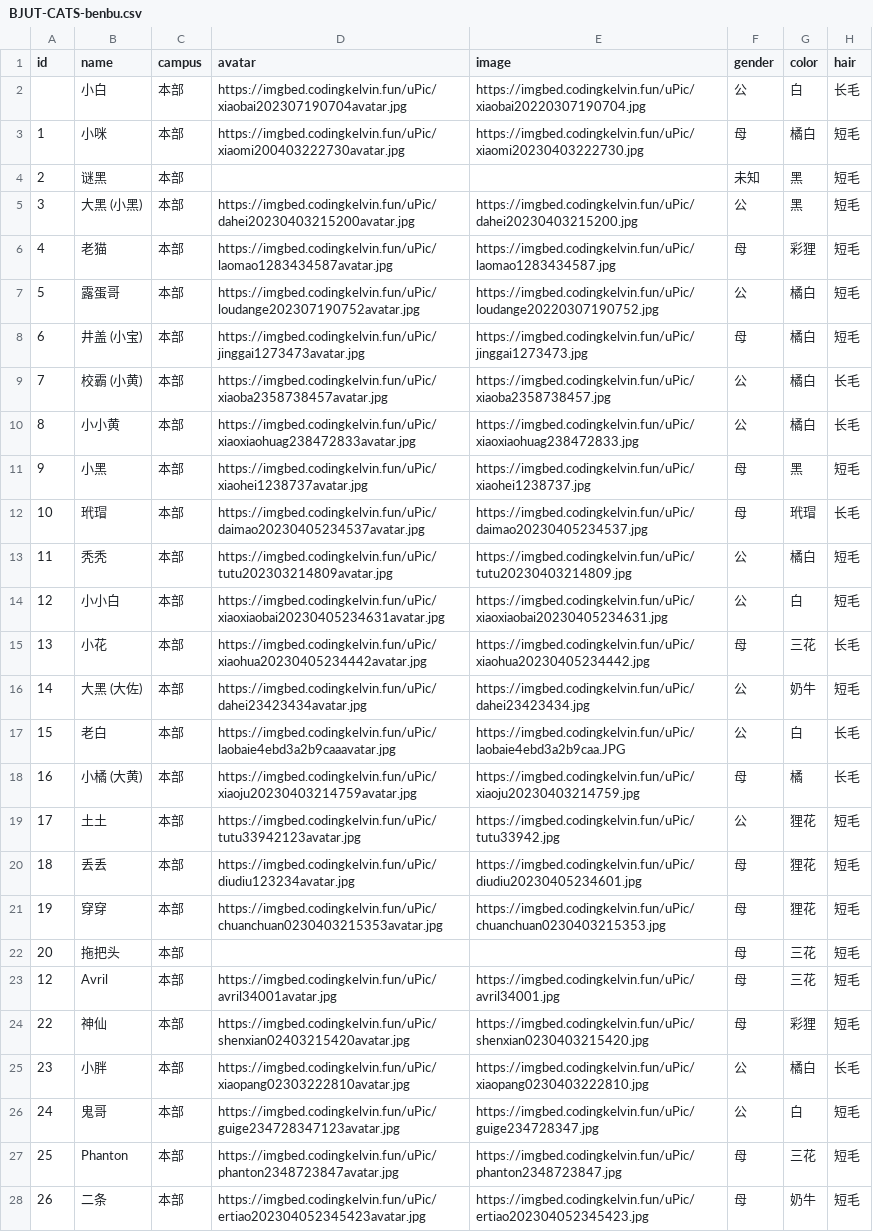
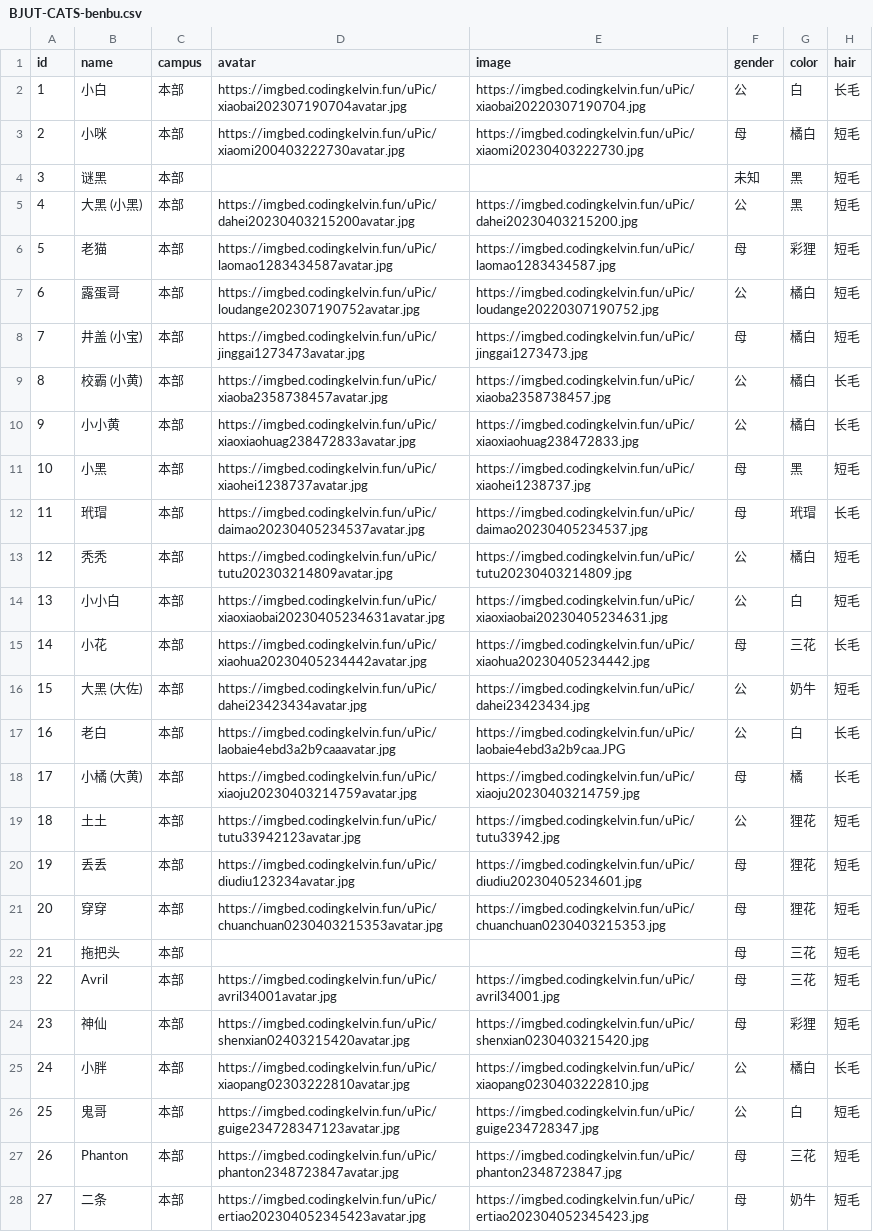
Before and after one commit to KelvinQiu802/bjut-cats, a CSV file: data/BJUT-CATS-benbu.csv, drawn as a sheet; only a part is shown; the diff covers the shown part only; the diff names each change by its address in the sheet, - before the commit and + after, or states it on an @@ line.

Commit message:
feat: update data

```diff
--- a/data/BJUT-CATS-benbu.csv
+++ b/data/BJUT-CATS-benbu.csv
-A2 (id): (empty)
+A2 (id): 1
-A3 (id): 1
+A3 (id): 2
-A4 (id): 2
+A4 (id): 3
-A5 (id): 3
+A5 (id): 4
-A6 (id): 4
+A6 (id): 5
-A7 (id): 5
+A7 (id): 6
-A8 (id): 6
+A8 (id): 7
-A9 (id): 7
+A9 (id): 8
-A10 (id): 8
+A10 (id): 9
-A11 (id): 9
+A11 (id): 10
-A12 (id): 10
+A12 (id): 11
-A13 (id): 11
+A13 (id): 12
-A14 (id): 12
+A14 (id): 13
-A15 (id): 13
+A15 (id): 14
-A16 (id): 14
+A16 (id): 15
-A17 (id): 15
+A17 (id): 16
-A18 (id): 16
+A18 (id): 17
-A19 (id): 17
+A19 (id): 18
-A20 (id): 18
+A20 (id): 19
-A21 (id): 19
+A21 (id): 20
-A22 (id): 20
+A22 (id): 21
-A23 (id): 12
+A23 (id): 22
-A24 (id): 22
+A24 (id): 23
-A25 (id): 23
+A25 (id): 24
-A26 (id): 24
+A26 (id): 25
-A27 (id): 25
+A27 (id): 26
-A28 (id): 26
+A28 (id): 27
```
Also changed, not shown: 6 edited cells elsewhere in this file, data/BJUT-CATS-tongzhou.csv, data/BJUT-CATS-zhonglan.csv, 2 other files.
